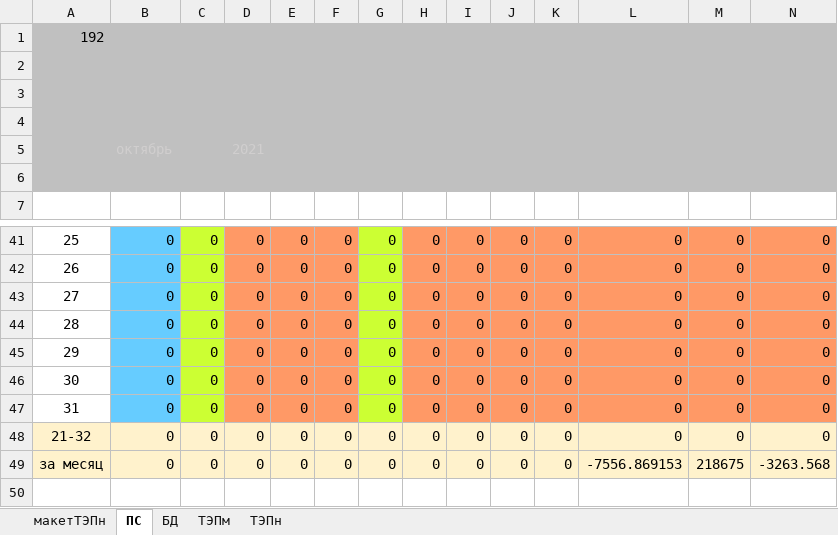
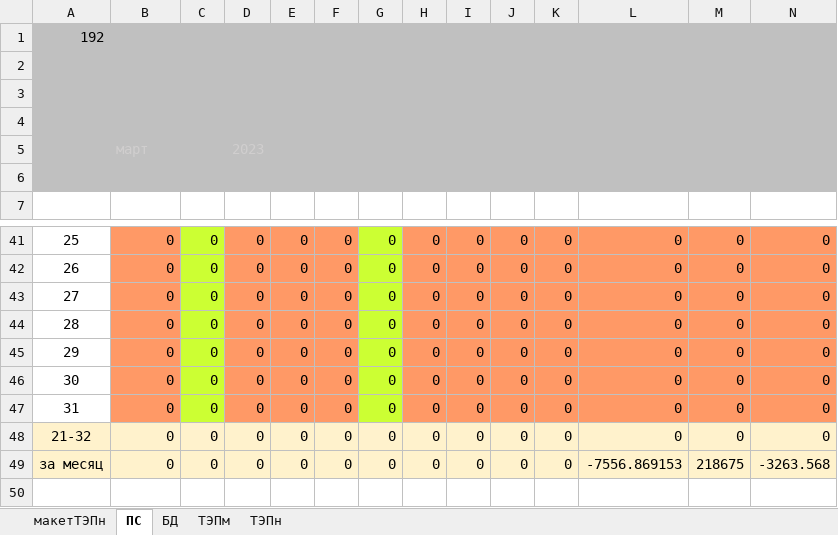
Before and after one commit to JustMrE/Meter, an Excel workbook: DB/current/Счетчики.xlsm, sheet ПС, drawn as a sheet; only a part is shown, gaps mark what is left out; values as stored, in another font and other column widths than the file's, no borders; charts and pictures not drawn; removed rows and columns are numbered as before the commit, all else as after; rows hold the shown columns only; the diff covers the shown part only; the diff names each change by its address in the sheet, - before the commit and + after, or states it on an @@ line.

```diff
--- a/DB/current/Счетчики.xlsm (sheet ПС)
+++ b/DB/current/Счетчики.xlsm (sheet ПС)
-row 5:  | октябрь |  | 2021
+row 5:  | март |  | 2023
-B41:B47 fill: #66CCFF
+B41:B47 fill: #FF9966
```
Also changed, not shown: 1 edited cell and cell formats elsewhere in this sheet, sheet БД, 19 other files.
